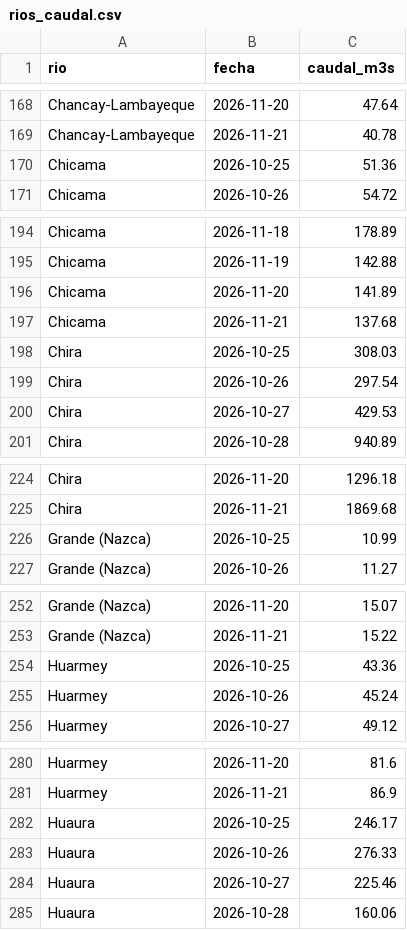
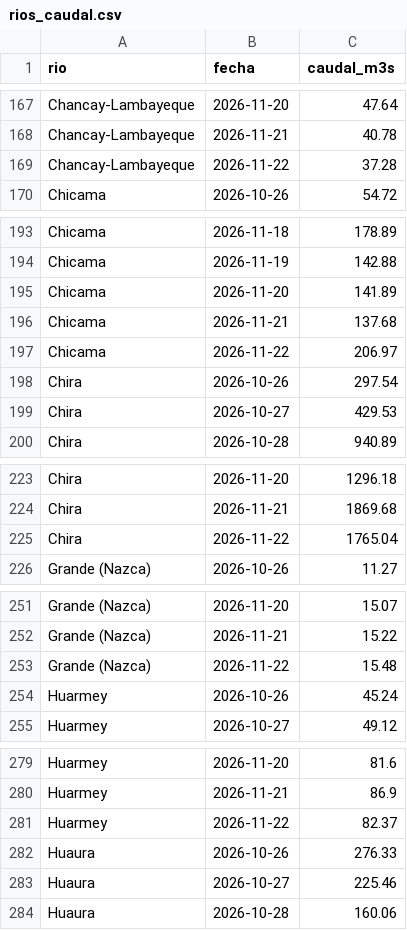
Before and after one commit to MarciaShapiama/iapn-inei, a CSV file: data/rios_caudal.csv, drawn as a sheet; only a part is shown, gaps mark what is left out; the diff covers the shown part only.

```diff
--- a/data/rios_caudal.csv
+++ b/data/rios_caudal.csv
@@ -169,3 +168,3 @@ Chancay-Lambayeque,2026-11-20,47.64
 Chancay-Lambayeque,2026-11-21,40.78
-Chicama,2026-10-25,51.36
+Chancay-Lambayeque,2026-11-22,37.28
 Chicama,2026-10-26,54.72
@@ -197,3 +196,3 @@ Chicama,2026-11-20,141.89
 Chicama,2026-11-21,137.68
-Chira,2026-10-25,308.03
+Chicama,2026-11-22,206.97
 Chira,2026-10-26,297.54
@@ -225,3 +224,3 @@ Chira,2026-11-20,1296.18
 Chira,2026-11-21,1869.68
-Grande (Nazca),2026-10-25,10.99
+Chira,2026-11-22,1765.04
 Grande (Nazca),2026-10-26,11.27
@@ -253,3 +252,3 @@ Grande (Nazca),2026-11-20,15.07
 Grande (Nazca),2026-11-21,15.22
-Huarmey,2026-10-25,43.36
+Grande (Nazca),2026-11-22,15.48
 Huarmey,2026-10-26,45.24
@@ -281,3 +280,3 @@ Huarmey,2026-11-20,81.6
 Huarmey,2026-11-21,86.9
-Huaura,2026-10-25,246.17
+Huarmey,2026-11-22,82.37
 Huaura,2026-10-26,276.33
```
Also changed, not shown: 22 added rows and 22 removed rows elsewhere in this file, data/eventos/noticias_registro.csv, data/zonas_lluvia.csv, 11 other files.
